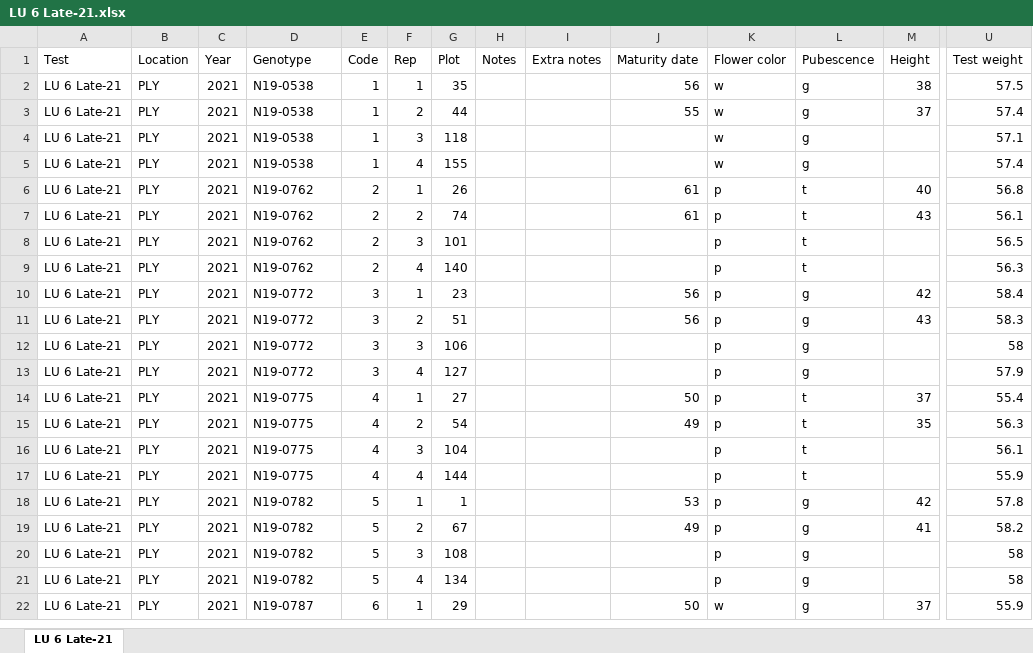
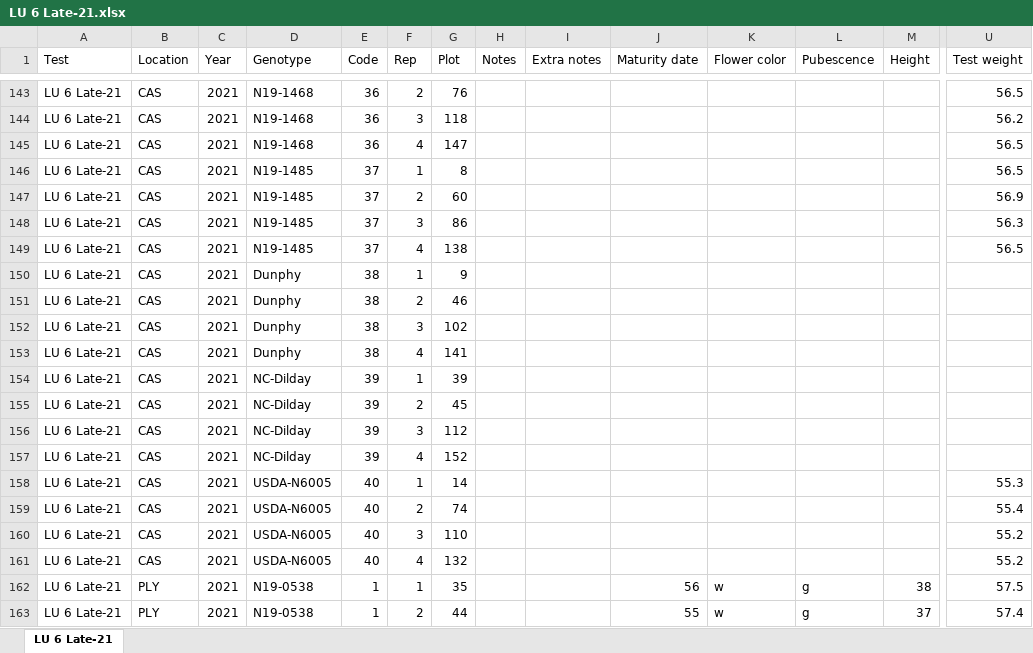
Before and after one commit to jhgille2/SeedProcessing2021, an Excel workbook: exports/yield_files/LU 6 Late-21.xlsx, sheet LU 6 Late-21, drawn as a sheet; only a part is shown, gaps mark what is left out; the shorter side is filled out with more unchanged rows; values as stored, in another font and other column widths than the file's, no borders; rows hold the shown columns only; the diff covers the shown part only; the diff names each change by its address in the sheet, - before the commit and + after, or states it on an @@ line.

```diff
--- a/exports/yield_files/LU 6 Late-21.xlsx (sheet LU 6 Late-21)
+++ b/exports/yield_files/LU 6 Late-21.xlsx (sheet LU 6 Late-21)
+row 143: LU 6 Late-21 | CAS | 2021 | N19-1468 | 36 | 2 | 76 |  |  |  |  |  |  | 56.5
+row 144: LU 6 Late-21 | CAS | 2021 | N19-1468 | 36 | 3 | 118 |  |  |  |  |  |  | 56.2
+row 145: LU 6 Late-21 | CAS | 2021 | N19-1468 | 36 | 4 | 147 |  |  |  |  |  |  | 56.5
+row 146: LU 6 Late-21 | CAS | 2021 | N19-1485 | 37 | 1 | 8 |  |  |  |  |  |  | 56.5
+row 147: LU 6 Late-21 | CAS | 2021 | N19-1485 | 37 | 2 | 60 |  |  |  |  |  |  | 56.9
+row 148: LU 6 Late-21 | CAS | 2021 | N19-1485 | 37 | 3 | 86 |  |  |  |  |  |  | 56.3
+row 149: LU 6 Late-21 | CAS | 2021 | N19-1485 | 37 | 4 | 138 |  |  |  |  |  |  | 56.5
+row 150: LU 6 Late-21 | CAS | 2021 | Dunphy | 38 | 1 | 9
+row 151: LU 6 Late-21 | CAS | 2021 | Dunphy | 38 | 2 | 46
+row 152: LU 6 Late-21 | CAS | 2021 | Dunphy | 38 | 3 | 102
+row 153: LU 6 Late-21 | CAS | 2021 | Dunphy | 38 | 4 | 141
+row 154: LU 6 Late-21 | CAS | 2021 | NC-Dilday | 39 | 1 | 39
+row 155: LU 6 Late-21 | CAS | 2021 | NC-Dilday | 39 | 2 | 45
+row 156: LU 6 Late-21 | CAS | 2021 | NC-Dilday | 39 | 3 | 112
+row 157: LU 6 Late-21 | CAS | 2021 | NC-Dilday | 39 | 4 | 152
+row 158: LU 6 Late-21 | CAS | 2021 | USDA-N6005 | 40 | 1 | 14 |  |  |  |  |  |  | 55.3
+row 159: LU 6 Late-21 | CAS | 2021 | USDA-N6005 | 40 | 2 | 74 |  |  |  |  |  |  | 55.4
+row 160: LU 6 Late-21 | CAS | 2021 | USDA-N6005 | 40 | 3 | 110 |  |  |  |  |  |  | 55.2
+row 161: LU 6 Late-21 | CAS | 2021 | USDA-N6005 | 40 | 4 | 132 |  |  |  |  |  |  | 55.2
```
Also changed, not shown: 141 added rows elsewhere in this sheet, exports/yield_files/LU 5 Early-2.xlsx, exports/yield_files/LU 5 Late-1.xlsx, 23 other files.
